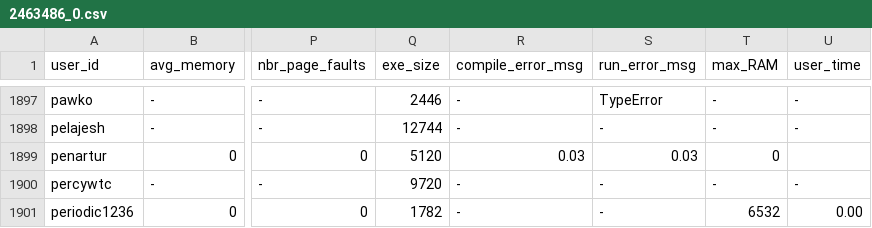
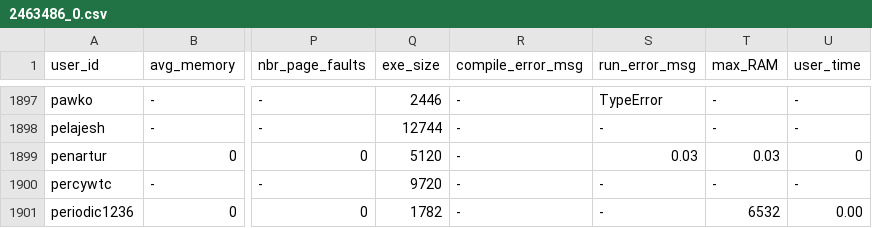
Before and after one commit to emmawestman/GCJ-backup, a CSV file: 2463486_0.csv, drawn as a sheet; only a part is shown, gaps mark what is left out; the diff names each change by its address in the sheet, - before the commit and + after, or states it on an @@ line.

Commit message:
Update 2463486_0.csv

```diff
--- a/2463486_0.csv
+++ b/2463486_0.csv
-R1899 (compile_error_msg): 0.03
+R1899 (compile_error_msg): -
-T1899 (max_RAM): 0
+T1899 (max_RAM): 0.03
-U1899 (user_time): (empty)
+U1899 (user_time): 0
```
